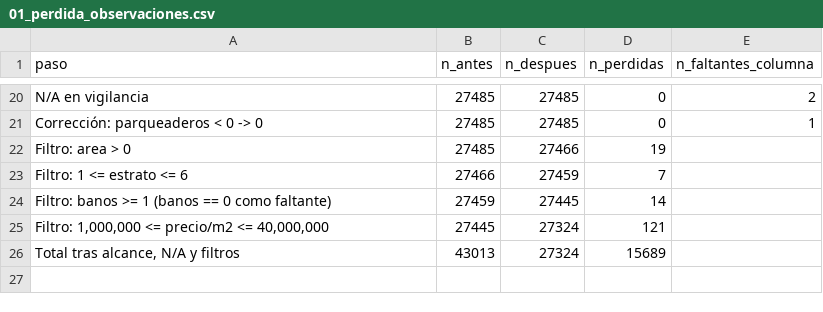
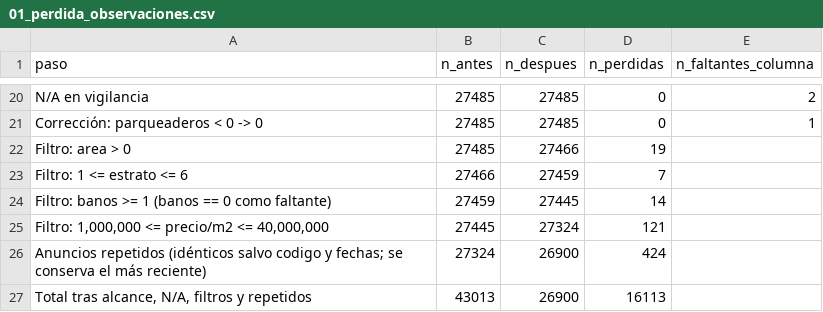
Before and after one commit to SantiagoMunozM/proyecto-he2-ia-aplicada, a CSV file: 03_Resultados/Tablas/01_perdida_observaciones.csv, drawn as a sheet; only a part is shown, gaps mark what is left out; removed rows and columns are numbered as before the commit, all else as after; the diff names each change by its address in the sheet, - before the commit and + after, or states it on an @@ line.

```diff
--- a/03_Resultados/Tablas/01_perdida_observaciones.csv
+++ b/03_Resultados/Tablas/01_perdida_observaciones.csv
-row 26: Total tras alcance, N/A y filtros | 43013 | 27324 | 15689
+row 26: Anuncios repetidos (idénticos salvo codigo y fechas; se conserva el más reciente) | 27324 | 26900 | 424
+row 27: Total tras alcance, N/A, filtros y repetidos | 43013 | 26900 | 16113
```
Also changed, not shown: 03_Resultados/Tablas/04_coeficientes_lineales.csv, 03_Resultados/Tablas/04_cv_grilla_random_forest.csv, 55 other files.
